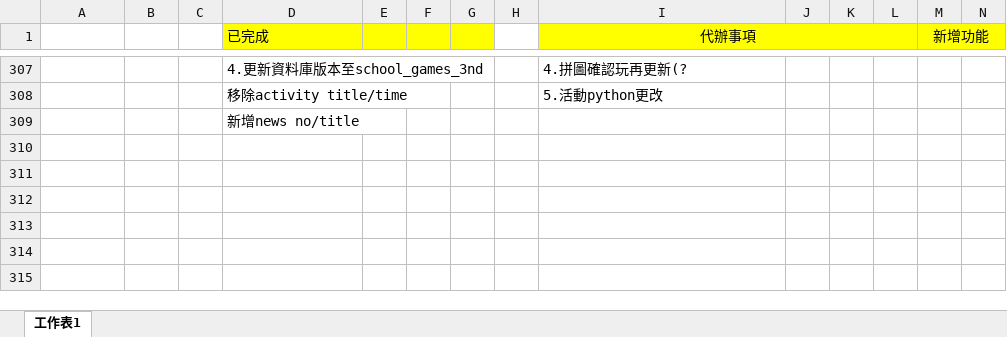
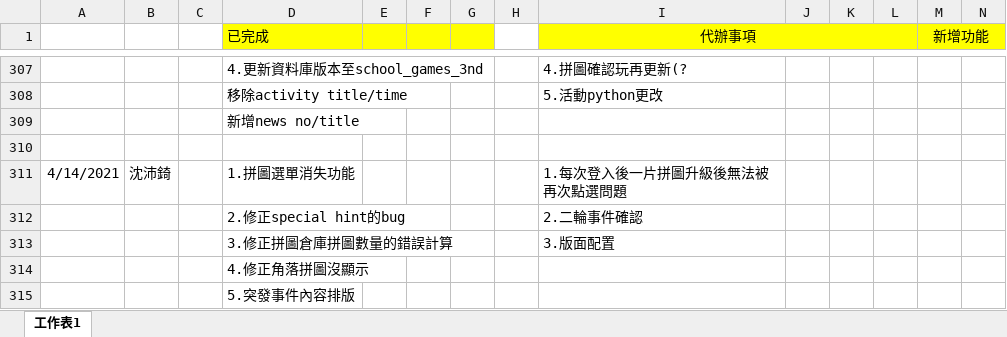
Before and after one commit to pei-ci/Project_2021_spring, an Excel workbook: 工作日誌.xlsx, sheet 工作表1, drawn as a sheet; only a part is shown, gaps mark what is left out; values as stored, in another font and other column widths than the file's, no borders; rows hold the shown columns only; the diff names each change by its address in the sheet, - before the commit and + after, or states it on an @@ line.

```diff
--- a/工作日誌.xlsx (sheet 工作表1)
+++ b/工作日誌.xlsx (sheet 工作表1)
+row 310: (empty)
+row 311: 4/14/2021 | 沈沛錡 |  | 1.拼圖選單消失功能 |  |  |  |  | 1.每次登入後一片拼圖升級後無法被再次點選問題
+row 312:  |  |  | 2.修正special hint的bug |  |  |  |  | 2.二輪事件確認
+row 313:  |  |  | 3.修正拼圖倉庫拼圖數量的錯誤計算 |  |  |  |  | 3.版面配置
+row 314:  |  |  | 4.修正角落拼圖沒顯示
+row 315:  |  |  | 5.突發事件內容排版
```
Also changed, not shown: 5 other files.
